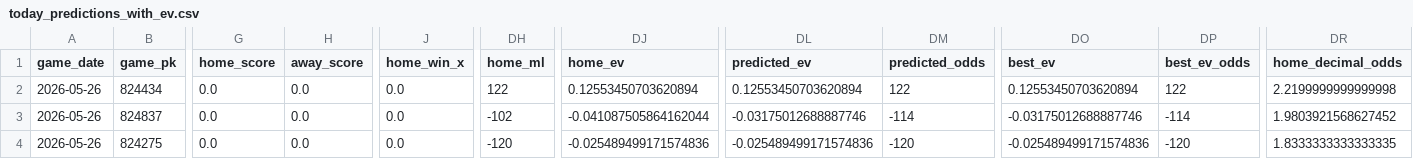
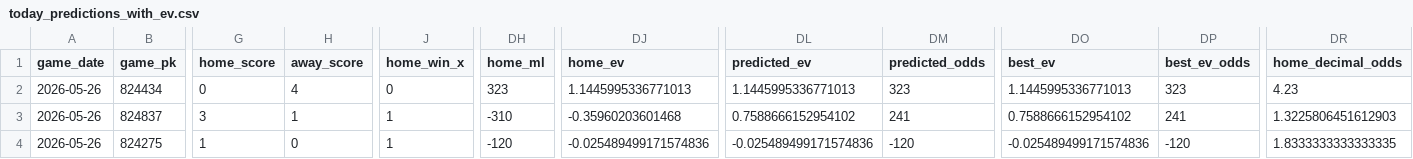
Before and after one commit to tyler-janak/TheBullpenBet, a CSV file: outputs/today_predictions_with_ev.csv, drawn as a sheet; only a part is shown, gaps mark what is left out; the diff covers the shown part only; the diff names each change by its address in the sheet, - before the commit and + after, or states it on an @@ line.

```diff
--- a/outputs/today_predictions_with_ev.csv
+++ b/outputs/today_predictions_with_ev.csv
-G2 (home_score): 0.0
+G2 (home_score): 0
-H2 (away_score): 0.0
+H2 (away_score): 4
-J2 (home_win_x): 0.0
+J2 (home_win_x): 0
-DH2 (home_ml): 122
+DH2 (home_ml): 323
-DJ2 (home_ev): 0.12553450703620894
+DJ2 (home_ev): 1.1445995336771013
-DL2 (predicted_ev): 0.12553450703620894
+DL2 (predicted_ev): 1.1445995336771013
-DM2 (predicted_odds): 122
+DM2 (predicted_odds): 323
-DO2 (best_ev): 0.12553450703620894
+DO2 (best_ev): 1.1445995336771013
-DP2 (best_ev_odds): 122
+DP2 (best_ev_odds): 323
-DR2 (home_decimal_odds): 2.2199999999999998
+DR2 (home_decimal_odds): 4.23
-G3 (home_score): 0.0
+G3 (home_score): 3
-H3 (away_score): 0.0
+H3 (away_score): 1
-J3:J4 (home_win_x): 0.0
+J3:J4 (home_win_x): 1
-DH3 (home_ml): -102
+DH3 (home_ml): -310
-DJ3 (home_ev): -0.041087505864162044
+DJ3 (home_ev): -0.35960203601468
-DL3 (predicted_ev): -0.03175012688887746
+DL3 (predicted_ev): 0.7588666152954102
-DM3 (predicted_odds): -114
+DM3 (predicted_odds): 241
-DO3 (best_ev): -0.03175012688887746
+DO3 (best_ev): 0.7588666152954102
-DP3 (best_ev_odds): -114
+DP3 (best_ev_odds): 241
-DR3 (home_decimal_odds): 1.9803921568627452
+DR3 (home_decimal_odds): 1.3225806451612903
-G4 (home_score): 0.0
+G4 (home_score): 1
-H4 (away_score): 0.0
+H4 (away_score): 0
```
Also changed, not shown: 93 edited cells elsewhere in this file, 2026_nrfi_accuracy.csv, 2026_picks_accuracy.csv, 4 other files.
